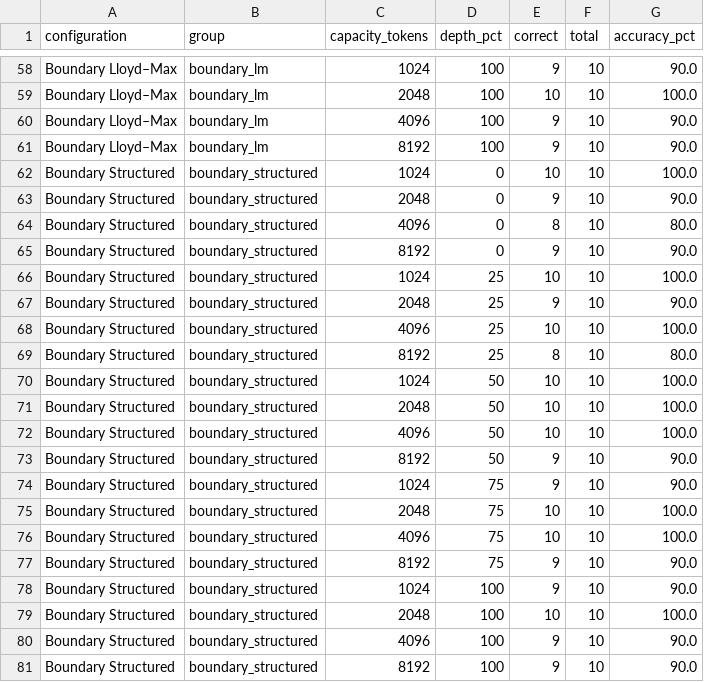
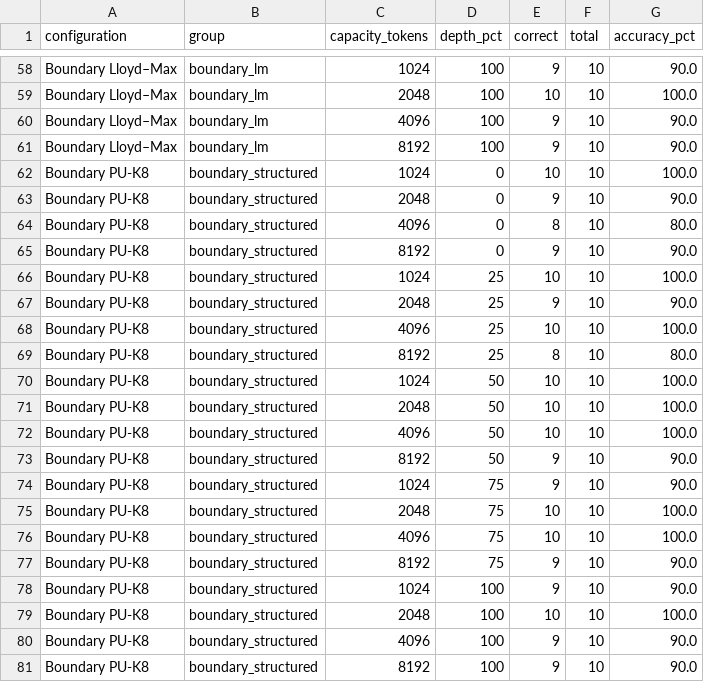
Before and after one commit to HANJEONGWOO/ICEIC2027_Overleaf_Ready, a CSV file: figures/kv_cache_niah_heatmap.csv, drawn as a sheet; only a part is shown, gaps mark what is left out.

Commit message:
논문 제목 변경 및 Structured K8 명칭을 PU-K8로 통일
- 비트 폭 기반 양자화 설계에 맞춰 본문 정리
- 표·그래프·Overview 명칭과 설명 수정

```diff
--- a/figures/kv_cache_niah_heatmap.csv
+++ b/figures/kv_cache_niah_heatmap.csv
@@ -61,21 +61,21 @@ Boundary Lloyd–Max,boundary_lm,4096,100,9,10,90.0
 Boundary Lloyd–Max,boundary_lm,8192,100,9,10,90.0
-Boundary Structured,boundary_structured,1024,0,10,10,100.0
-Boundary Structured,boundary_structured,2048,0,9,10,90.0
-Boundary Structured,boundary_structured,4096,0,8,10,80.0
-Boundary Structured,boundary_structured,8192,0,9,10,90.0
-Boundary Structured,boundary_structured,1024,25,10,10,100.0
-Boundary Structured,boundary_structured,2048,25,9,10,90.0
-Boundary Structured,boundary_structured,4096,25,10,10,100.0
-Boundary Structured,boundary_structured,8192,25,8,10,80.0
-Boundary Structured,boundary_structured,1024,50,10,10,100.0
-Boundary Structured,boundary_structured,2048,50,10,10,100.0
-Boundary Structured,boundary_structured,4096,50,10,10,100.0
-Boundary Structured,boundary_structured,8192,50,9,10,90.0
-Boundary Structured,boundary_structured,1024,75,9,10,90.0
-Boundary Structured,boundary_structured,2048,75,10,10,100.0
-Boundary Structured,boundary_structured,4096,75,10,10,100.0
-Boundary Structured,boundary_structured,8192,75,9,10,90.0
-Boundary Structured,boundary_structured,1024,100,9,10,90.0
-Boundary Structured,boundary_structured,2048,100,10,10,100.0
-Boundary Structured,boundary_structured,4096,100,9,10,90.0
-Boundary Structured,boundary_structured,8192,100,9,10,90.0
+Boundary PU-K8,boundary_structured,1024,0,10,10,100.0
+Boundary PU-K8,boundary_structured,2048,0,9,10,90.0
+Boundary PU-K8,boundary_structured,4096,0,8,10,80.0
+Boundary PU-K8,boundary_structured,8192,0,9,10,90.0
+Boundary PU-K8,boundary_structured,1024,25,10,10,100.0
+Boundary PU-K8,boundary_structured,2048,25,9,10,90.0
+Boundary PU-K8,boundary_structured,4096,25,10,10,100.0
+Boundary PU-K8,boundary_structured,8192,25,8,10,80.0
+Boundary PU-K8,boundary_structured,1024,50,10,10,100.0
+Boundary PU-K8,boundary_structured,2048,50,10,10,100.0
+Boundary PU-K8,boundary_structured,4096,50,10,10,100.0
+Boundary PU-K8,boundary_structured,8192,50,9,10,90.0
+Boundary PU-K8,boundary_structured,1024,75,9,10,90.0
+Boundary PU-K8,boundary_structured,2048,75,10,10,100.0
+Boundary PU-K8,boundary_structured,4096,75,10,10,100.0
+Boundary PU-K8,boundary_structured,8192,75,9,10,90.0
+Boundary PU-K8,boundary_structured,1024,100,9,10,90.0
+Boundary PU-K8,boundary_structured,2048,100,10,10,100.0
+Boundary PU-K8,boundary_structured,4096,100,9,10,90.0
+Boundary PU-K8,boundary_structured,8192,100,9,10,90.0
```
Also changed, not shown: figures/kv_cache_codec_costs.csv, figures/kv_cache_niah_extraction.csv, 19 other files.
